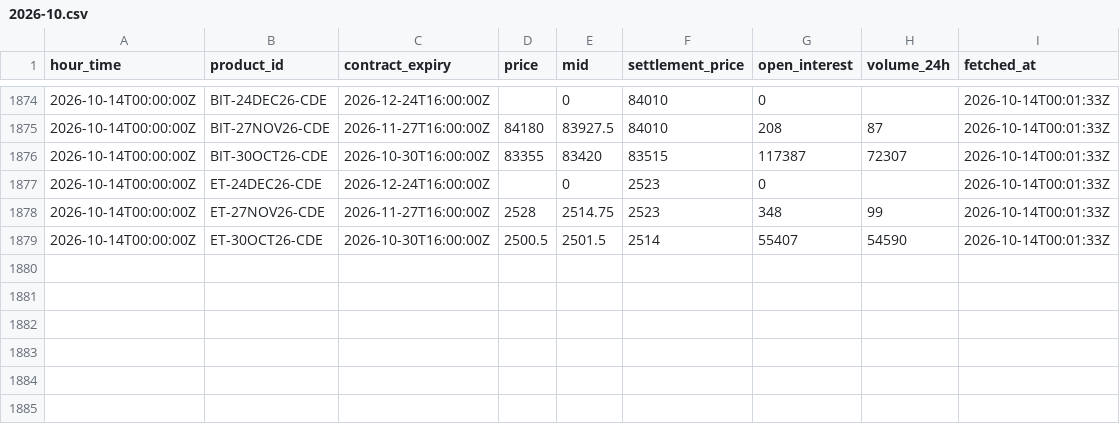
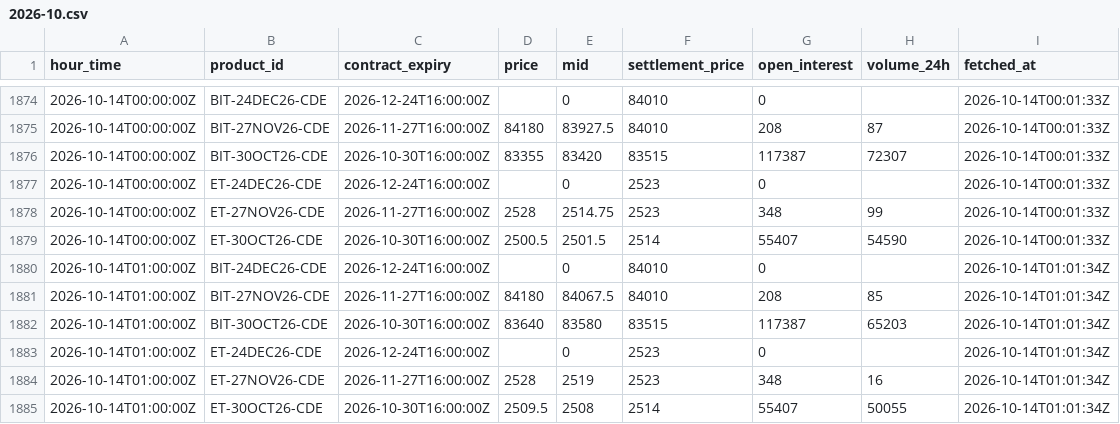
Before and after one commit to luke-cramer/ai-trading, a CSV file: data/carry/dated/2026-10.csv, drawn as a sheet; only a part is shown, gaps mark what is left out; the diff names each change by its address in the sheet, - before the commit and + after, or states it on an @@ line.

Commit message:
data(carry): ingest 2026-10-14T01:01Z

```diff
--- a/data/carry/dated/2026-10.csv
+++ b/data/carry/dated/2026-10.csv
+row 1880: 2026-10-14T01:00:00Z | BIT-24DEC26-CDE | 2026-12-24T16:00:00Z |  | 0 | 84010 | 0 |  | 2026-10-14T01:01:34Z
+row 1881: 2026-10-14T01:00:00Z | BIT-27NOV26-CDE | 2026-11-27T16:00:00Z | 84180 | 84067.5 | 84010 | 208 | 85 | 2026-10-14T01:01:34Z
+row 1882: 2026-10-14T01:00:00Z | BIT-30OCT26-CDE | 2026-10-30T16:00:00Z | 83640 | 83580 | 83515 | 117387 | 65203 | 2026-10-14T01:01:34Z
+row 1883: 2026-10-14T01:00:00Z | ET-24DEC26-CDE | 2026-12-24T16:00:00Z |  | 0 | 2523 | 0 |  | 2026-10-14T01:01:34Z
+row 1884: 2026-10-14T01:00:00Z | ET-27NOV26-CDE | 2026-11-27T16:00:00Z | 2528 | 2519 | 2523 | 348 | 16 | 2026-10-14T01:01:34Z
+row 1885: 2026-10-14T01:00:00Z | ET-30OCT26-CDE | 2026-10-30T16:00:00Z | 2509.5 | 2508 | 2514 | 55407 | 50055 | 2026-10-14T01:01:34Z
```
Also changed, not shown: data/carry/funding/2026-10.csv, data/carry/spot/2026-10.csv, 5 other files.
